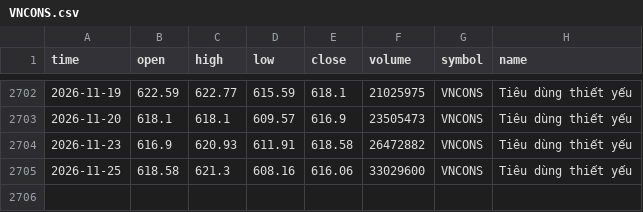
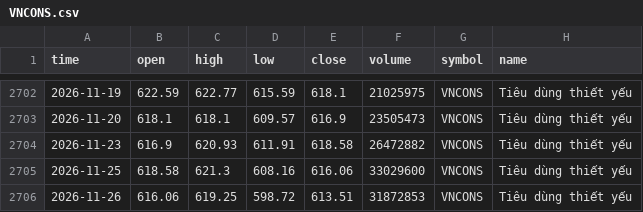
Before and after one commit to FTU-kudo/VN-sector-analysis, a CSV file: data/VNCONS.csv, drawn as a sheet; only a part is shown, gaps mark what is left out.

```diff
--- a/data/VNCONS.csv
+++ b/data/VNCONS.csv
@@ -2705 +2705,2 @@
 2026-11-25,618.58,621.3,608.16,616.06,33029600,VNCONS,Tiêu dùng thiết yếu
+2026-11-26,616.06,619.25,598.72,613.51,31872853,VNCONS,Tiêu dùng thiết yếu
```
Also changed, not shown: data/VNCOND.csv, data/VNIT.csv, 17 other files.
